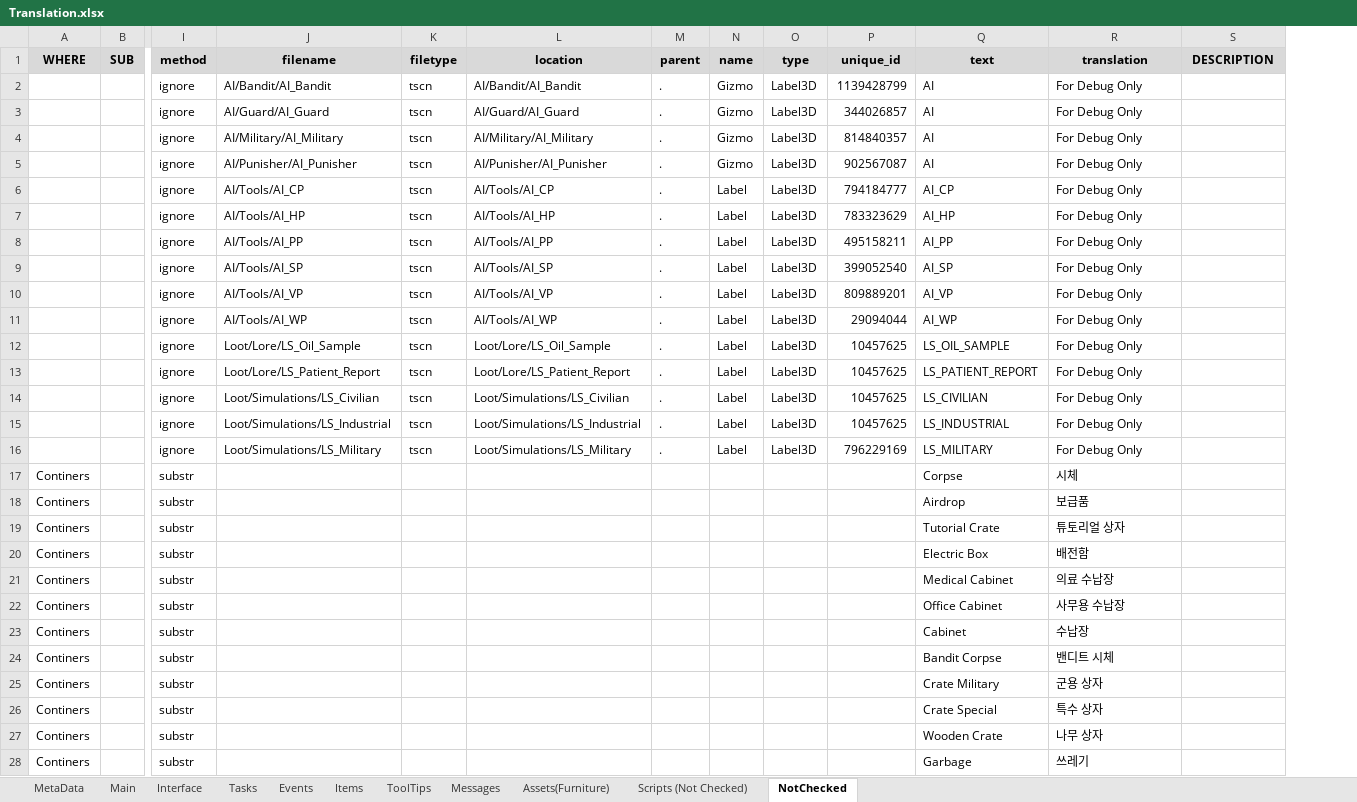
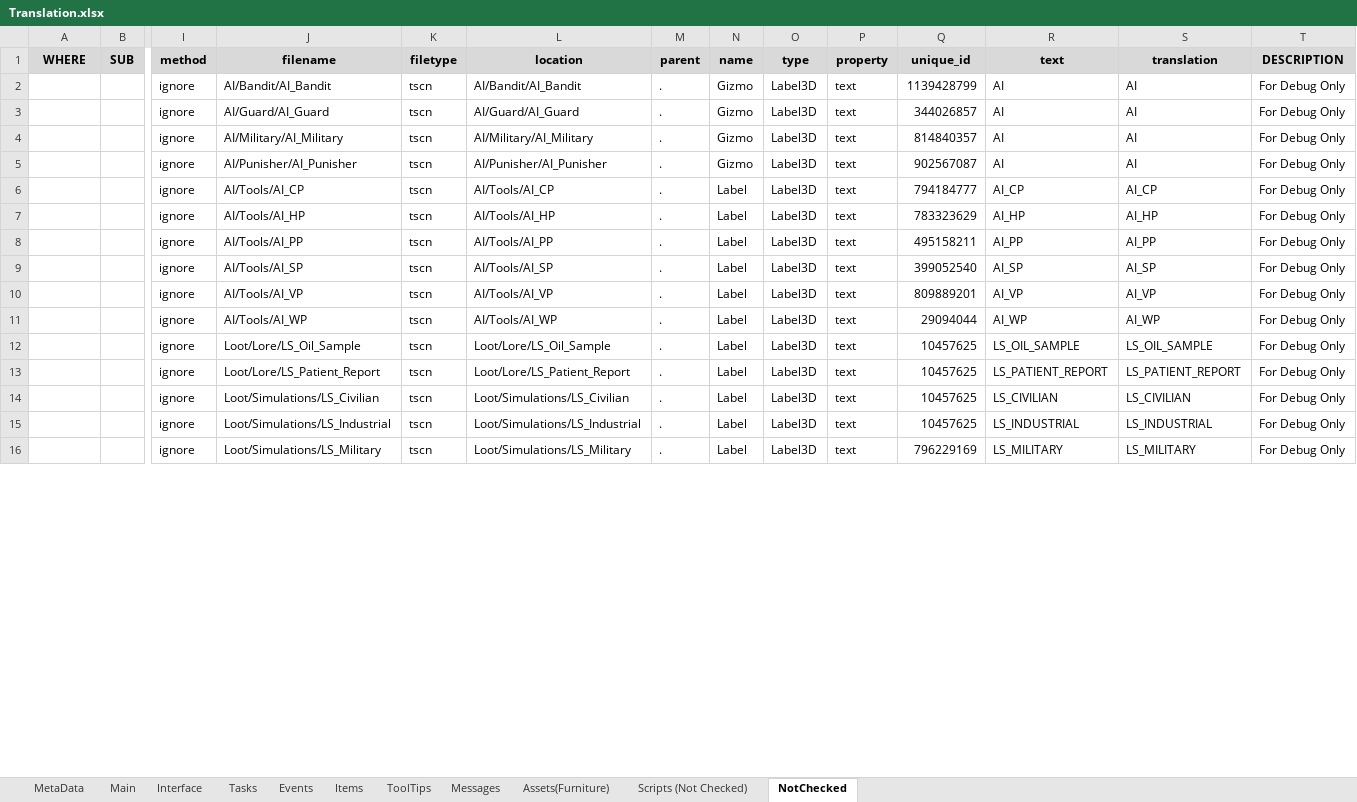
Before and after one commit to MuteJack/Trans-To-Vostok, an Excel workbook: Korean/Translation.xlsx, sheet NotChecked, drawn as a sheet; only a part is shown, gaps mark what is left out; values as stored, in another font and other column widths than the file's, no borders; conditional formats not drawn; removed rows and columns are numbered as before the commit, all else as after; rows hold the shown columns only; the diff covers the shown part only; the diff names each change by its address in the sheet, - before the commit and + after, or states it on an @@ line.

```diff
--- a/Korean/Translation.xlsx (sheet NotChecked)
+++ b/Korean/Translation.xlsx (sheet NotChecked)
+column P (property), rows 2-16: all text
-S2:S5 (translation): For Debug Only
+S2:S5 (translation): AI
-T2:T16 (DESCRIPTION): (empty)
+T2:T16 (DESCRIPTION): For Debug Only
-S6 (translation): For Debug Only
+S6 (translation): AI_CP
-S7 (translation): For Debug Only
+S7 (translation): AI_HP
-S8 (translation): For Debug Only
+S8 (translation): AI_PP
-S9 (translation): For Debug Only
+S9 (translation): AI_SP
-S10 (translation): For Debug Only
+S10 (translation): AI_VP
-S11 (translation): For Debug Only
+S11 (translation): AI_WP
-S12 (translation): For Debug Only
+S12 (translation): LS_OIL_SAMPLE
-S13 (translation): For Debug Only
+S13 (translation): LS_PATIENT_REPORT
-S14 (translation): For Debug Only
+S14 (translation): LS_CIVILIAN
-S15 (translation): For Debug Only
+S15 (translation): LS_INDUSTRIAL
-S16 (translation): For Debug Only
+S16 (translation): LS_MILITARY
-row 17: Continers |  | substr |  |  |  |  |  |  |  | Corpse | 시체
-row 18: Continers |  | substr |  |  |  |  |  |  |  | Airdrop | 보급품
-row 19: Continers |  | substr |  |  |  |  |  |  |  | Tutorial Crate | 튜토리얼 상자
-row 20: Continers |  | substr |  |  |  |  |  |  |  | Electric Box | 배전함
-row 21: Continers |  | substr |  |  |  |  |  |  |  | Medical Cabinet | 의료 수납장
-row 22: Continers |  | substr |  |  |  |  |  |  |  | Office Cabinet | 사무용 수납장
-row 23: Continers |  | substr |  |  |  |  |  |  |  | Cabinet | 수납장
-row 24: Continers |  | substr |  |  |  |  |  |  |  | Bandit Corpse | 밴디트 시체
-row 25: Continers |  | substr |  |  |  |  |  |  |  | Crate Military | 군용 상자
-row 26: Continers |  | substr |  |  |  |  |  |  |  | Crate Special | 특수 상자
-row 27: Continers |  | substr |  |  |  |  |  |  |  | Wooden Crate | 나무 상자
-row 28: Continers |  | substr |  |  |  |  |  |  |  | Garbage | 쓰레기
```
Also changed, not shown: 5 added rows, 10 removed rows and 23 edited cells elsewhere in this sheet, sheet Assets(Furniture), sheet Items, sheet Interface, sheet Tasks, sheet Events, sheet Main, 4 more sheets, formulas that keep their value, 13 other files.
